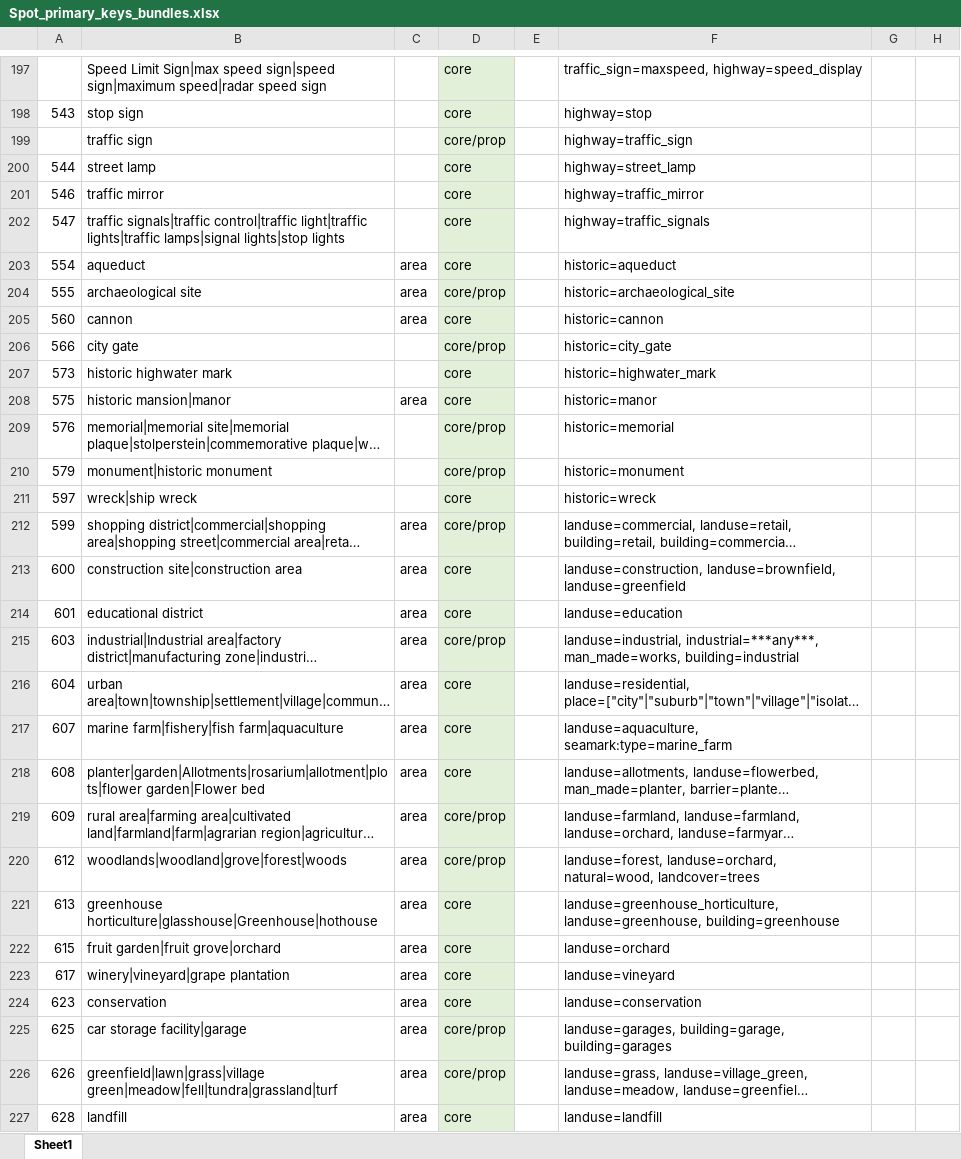
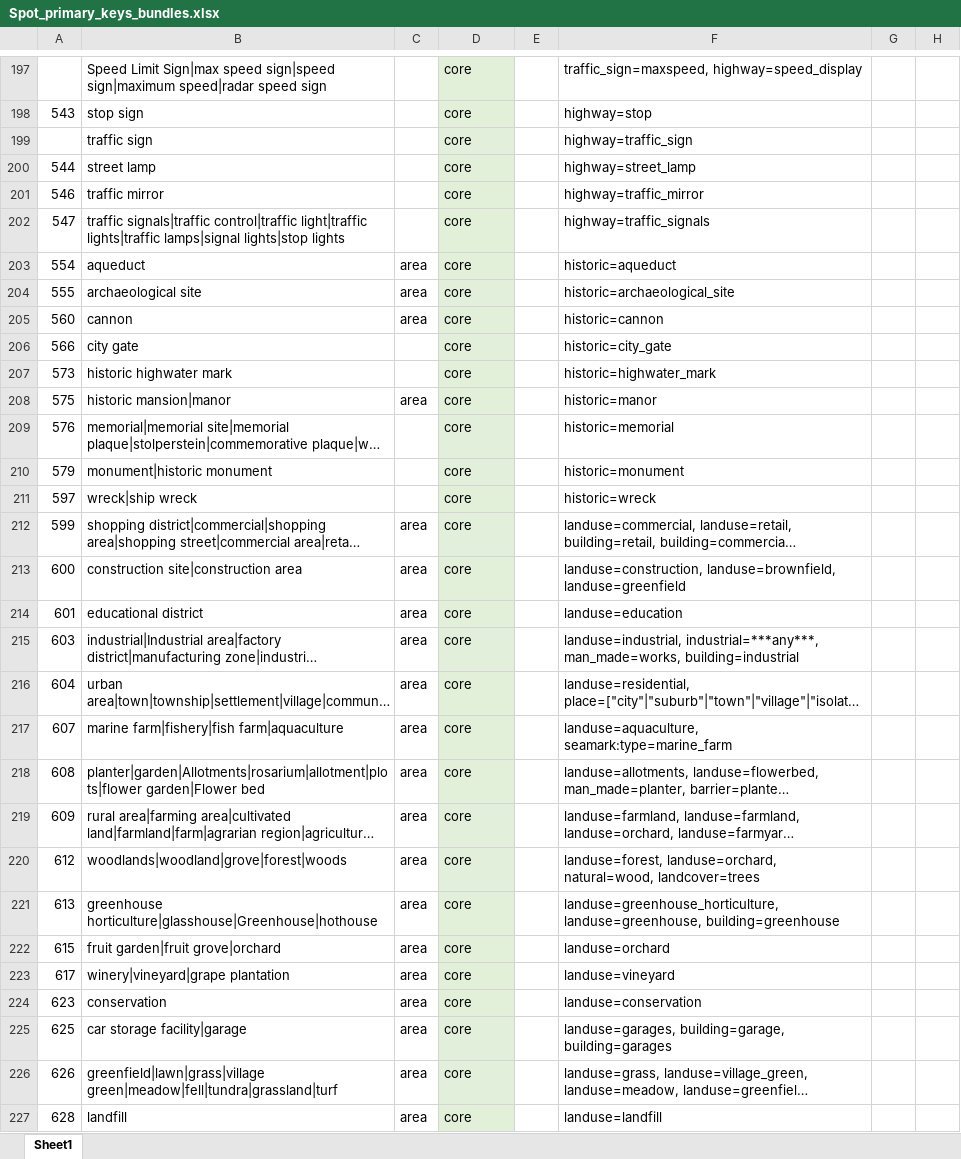
Before and after one commit to dw-innovation/kid2-spot-datageneration, an Excel workbook: datageneration/data/Spot_primary_keys_bundles.xlsx, sheet Sheet1, drawn as a sheet; only a part is shown, gaps mark what is left out; long unchanged cells end in …; values as stored, in another font and other column widths than the file's, no borders; the diff covers the shown part only; the diff names each change by its address in the sheet, - before the commit and + after, or states it on an @@ line.

```diff
--- a/datageneration/data/Spot_primary_keys_bundles.xlsx (sheet Sheet1)
+++ b/datageneration/data/Spot_primary_keys_bundles.xlsx (sheet Sheet1)
-D199: core/prop
+D199: core
-D204: core/prop
+D204: core
-D206: core/prop
+D206: core
-D209:D210: core/prop
+D209:D210: core
-D212: core/prop
+D212: core
-D215: core/prop
+D215: core
-D219:D220: core/prop
+D219:D220: core
-D225:D226: core/prop
+D225:D226: core
```
Also changed, not shown: 113 edited cells elsewhere in this sheet, 6 other files.
